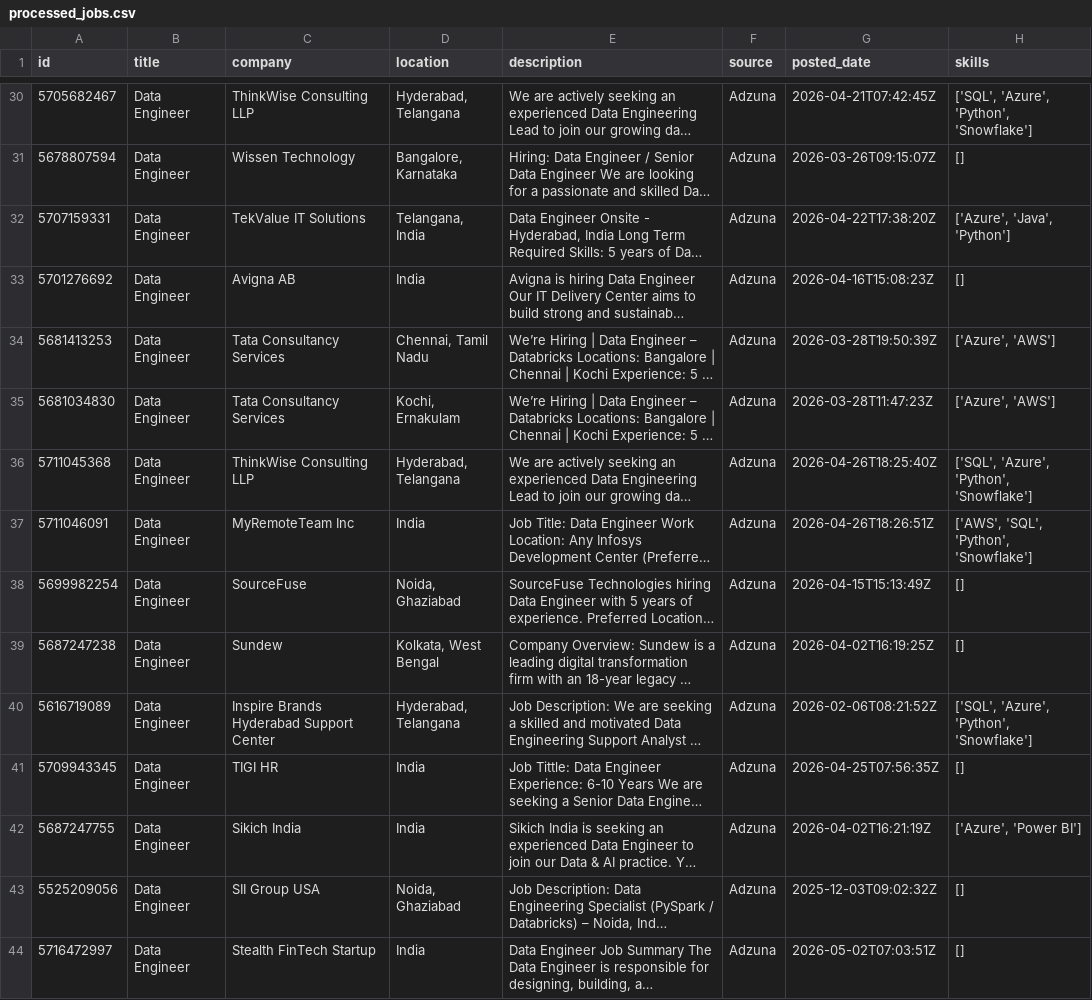
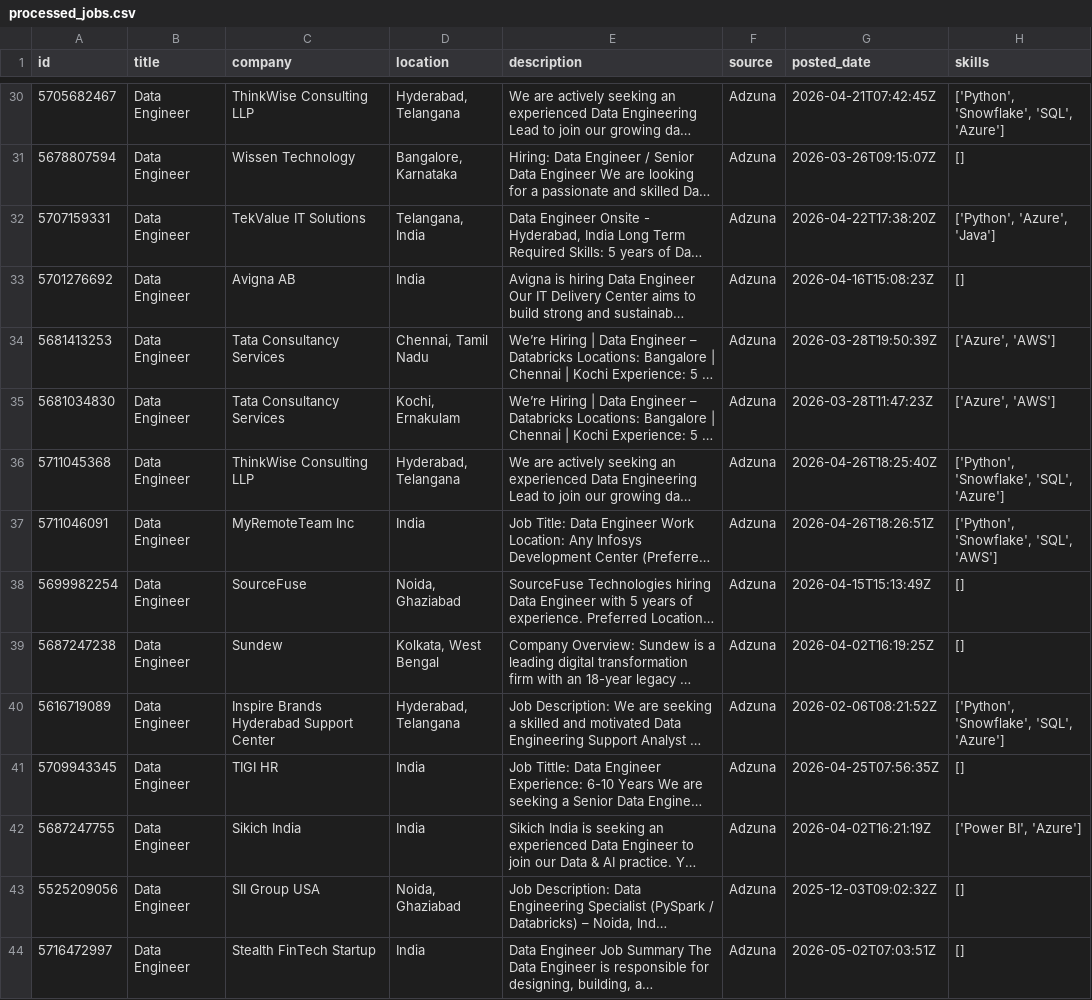
Before and after one commit to ShivaniEzhil/SkillTrend, a CSV file: data/processed/processed_jobs.csv, drawn as a sheet; only a part is shown, gaps mark what is left out; long unchanged cells end in …; the diff covers the shown part only; the diff names each change by its address in the sheet, - before the commit and + after, or states it on an @@ line.

```diff
--- a/data/processed/processed_jobs.csv
+++ b/data/processed/processed_jobs.csv
-H30 (skills): ['SQL', 'Azure', 'Python', 'Snowflake']
+H30 (skills): ['Python', 'Snowflake', 'SQL', 'Azure']
-H32 (skills): ['Azure', 'Java', 'Python']
+H32 (skills): ['Python', 'Azure', 'Java']
-H36 (skills): ['SQL', 'Azure', 'Python', 'Snowflake']
+H36 (skills): ['Python', 'Snowflake', 'SQL', 'Azure']
-H37 (skills): ['AWS', 'SQL', 'Python', 'Snowflake']
+H37 (skills): ['Python', 'Snowflake', 'SQL', 'AWS']
-H40 (skills): ['SQL', 'Azure', 'Python', 'Snowflake']
+H40 (skills): ['Python', 'Snowflake', 'SQL', 'Azure']
-H42 (skills): ['Azure', 'Power BI']
+H42 (skills): ['Power BI', 'Azure']
```
Also changed, not shown: 8 added rows, 2 moved rows and 62 edited cells elsewhere in this file, 1 other file.
